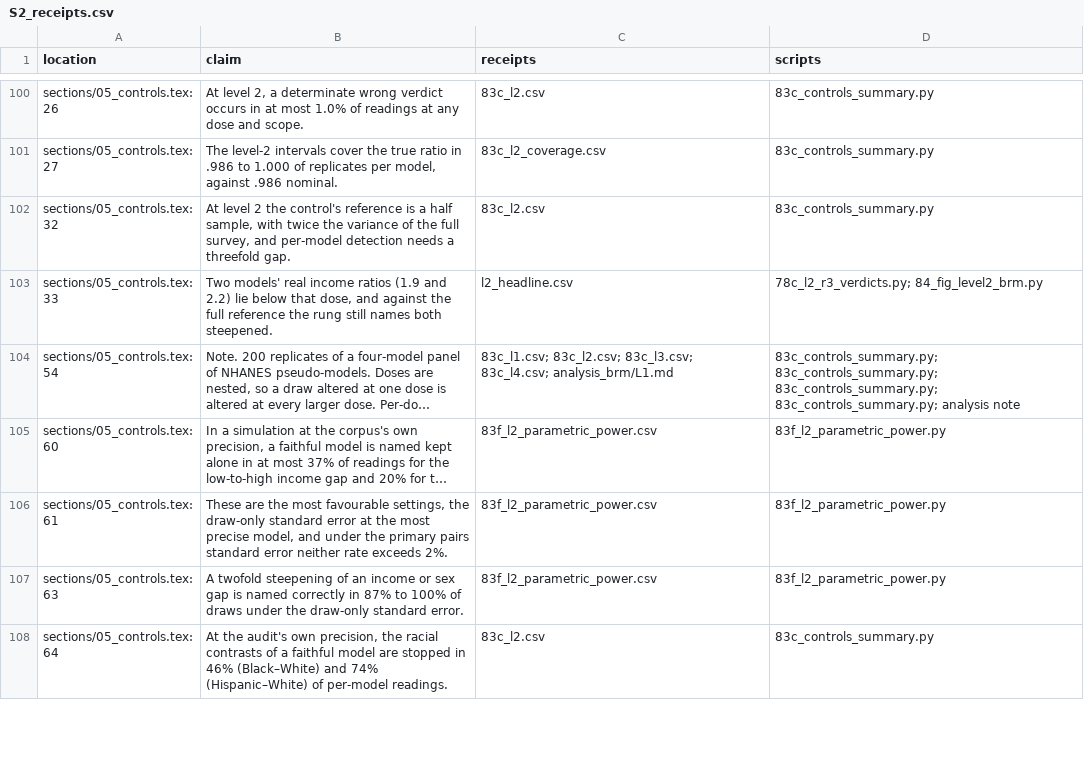
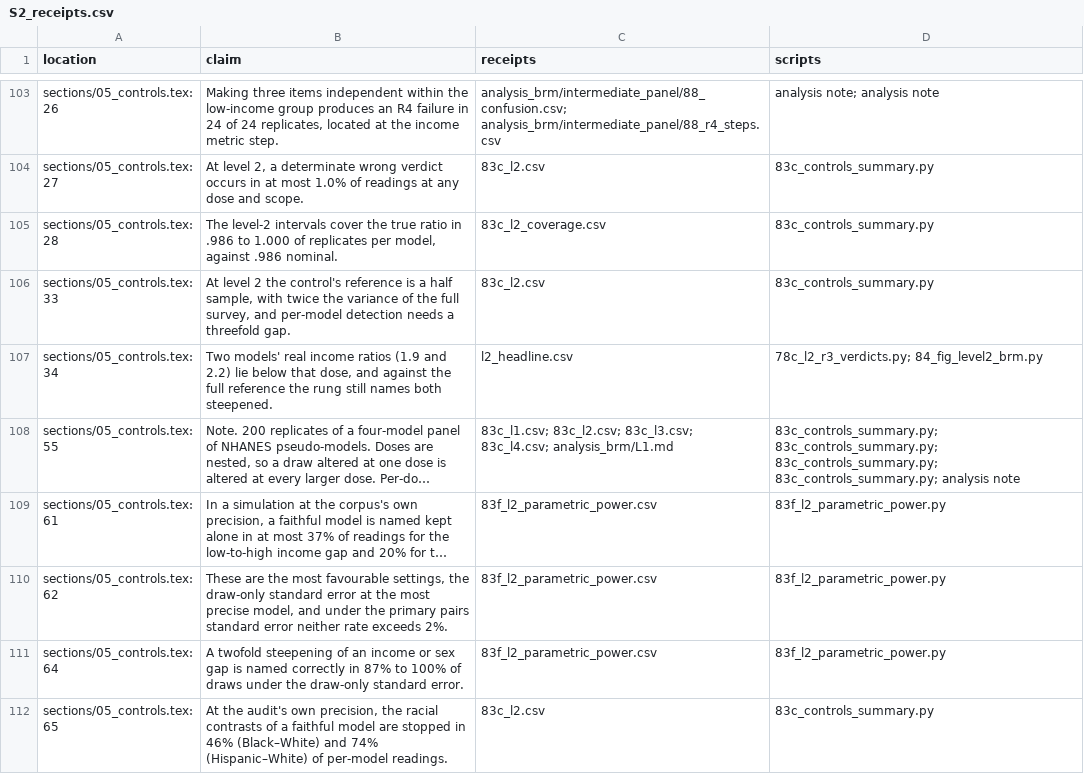
Before and after one commit to pskeough/A-Validity-Ladder-for-LLM-Simulated-Clinical-Populations, a CSV file: paper_brm/manuscript/supplement/S2_receipts.csv, drawn as a sheet; only a part is shown, gaps mark what is left out; long unchanged cells end in …; addresses are those after the commit; the diff covers the shown part only; the diff names each change by its address in the sheet, - before the commit and + after, or states it on an @@ line.

```diff
--- a/paper_brm/manuscript/supplement/S2_receipts.csv
+++ b/paper_brm/manuscript/supplement/S2_receipts.csv
-B103 (claim): At level 2, a determinate wrong verdict occurs in at most 1.0% of readings at any dose and scope.
+B103 (claim): Making three items independent within the low-income group produces an R4 failure in 24 of 24 replicates, located at the income metric step.
-C103 (receipts): 83c_l2.csv
+C103 (receipts): analysis_brm/intermediate_panel/88_confusion.csv; analysis_brm/intermediate_panel/88_r4_steps.csv
-D103 (scripts): 83c_controls_summary.py
+D103 (scripts): analysis note; analysis note
-B104 (claim): The level-2 intervals cover the true ratio in .986 to 1.000 of replicates per model, against .986 nominal.
+B104 (claim): At level 2, a determinate wrong verdict occurs in at most 1.0% of readings at any dose and scope.
-C104 (receipts): 83c_l2_coverage.csv
+C104 (receipts): 83c_l2.csv
+row 105: sections/05_controls.tex:28 | The level-2 intervals cover the true ratio in .986 to 1.000 of replicates per model, against .986 nominal. | 83c_l2_coverage.csv | 83c_controls_summary.py
-A106 (location): sections/05_controls.tex:32
+A106 (location): sections/05_controls.tex:33
-A107 (location): sections/05_controls.tex:33
+A107 (location): sections/05_controls.tex:34
-A108 (location): sections/05_controls.tex:54
+A108 (location): sections/05_controls.tex:55
-A109 (location): sections/05_controls.tex:60
+A109 (location): sections/05_controls.tex:61
-A110 (location): sections/05_controls.tex:61
+A110 (location): sections/05_controls.tex:62
-A111 (location): sections/05_controls.tex:63
+A111 (location): sections/05_controls.tex:64
-A112 (location): sections/05_controls.tex:64
+A112 (location): sections/05_controls.tex:65
```
Also changed, not shown: 17 added rows and 29 edited cells elsewhere in this file, 27 other files.
